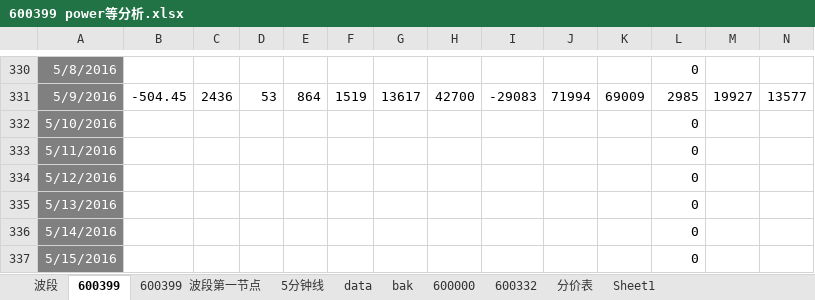
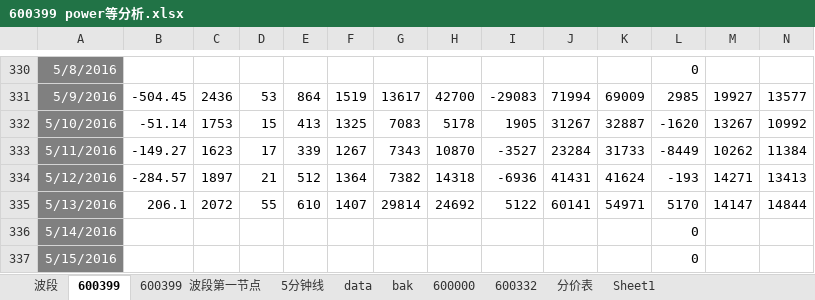
Before and after one commit to jeffmobiles/farch, an Excel workbook: 600399 power等分析.xlsx, sheet 600399, drawn as a sheet; only a part is shown, gaps mark what is left out; values as stored, in another font and other column widths than the file's, no borders; charts and pictures not drawn; removed rows and columns are numbered as before the commit, all else as after; rows hold the shown columns only; the diff names each change by its address in the sheet, - before the commit and + after, or states it on an @@ line.

```diff
--- a/600399 power等分析.xlsx (sheet 600399)
+++ b/600399 power等分析.xlsx (sheet 600399)
-row 332: 5/10/2016 |  |  |  |  |  |  |  |  |  |  | 0
-row 333: 5/11/2016 |  |  |  |  |  |  |  |  |  |  | 0
-row 334: 5/12/2016 |  |  |  |  |  |  |  |  |  |  | 0
-row 335: 5/13/2016 |  |  |  |  |  |  |  |  |  |  | 0
+row 332: 5/10/2016 | -51.14 | 1753 | 15 | 413 | 1325 | 7083 | 5178 | 1905 | 31267 | 32887 | -1620 | 13267 | 10992
+row 333: 5/11/2016 | -149.27 | 1623 | 17 | 339 | 1267 | 7343 | 10870 | -3527 | 23284 | 31733 | -8449 | 10262 | 11384
+row 334: 5/12/2016 | -284.57 | 1897 | 21 | 512 | 1364 | 7382 | 14318 | -6936 | 41431 | 41624 | -193 | 14271 | 13413
+row 335: 5/13/2016 | 206.1 | 2072 | 55 | 610 | 1407 | 29814 | 24692 | 5122 | 60141 | 54971 | 5170 | 14147 | 14844
```
Also changed, not shown: sheet Sheet1, 1 other file.
